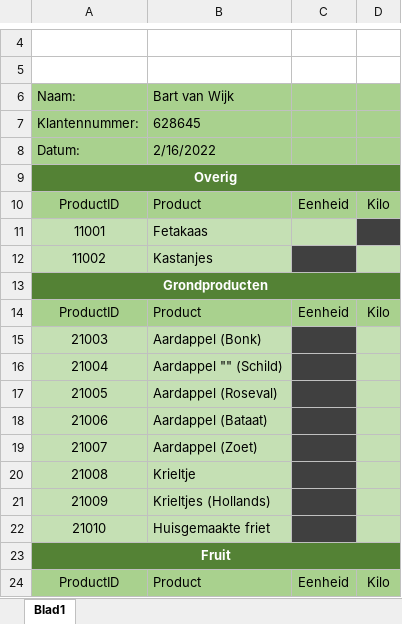
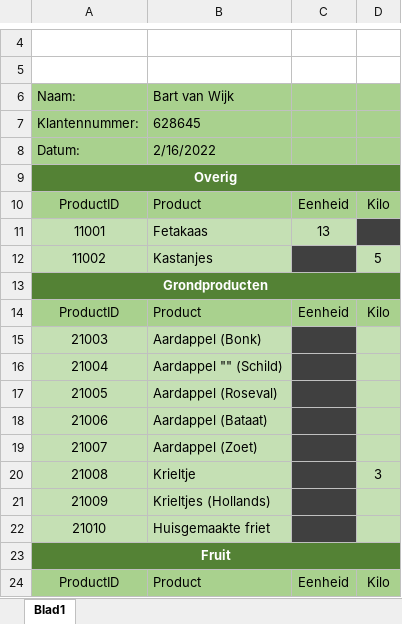
Before and after one commit to Wolkjuh/ALA-Versnelling, an Excel workbook: Bestelformulier.xlsx, sheet Blad1, drawn as a sheet; only a part is shown, gaps mark what is left out; values as stored, in another font and other column widths than the file's, no borders; charts and pictures not drawn; the diff names each change by its address in the sheet, - before the commit and + after, or states it on an @@ line.

```diff
--- a/Bestelformulier.xlsx (sheet Blad1)
+++ b/Bestelformulier.xlsx (sheet Blad1)
-C11: (empty)
+C11: 13
-D12: (empty)
+D12: 5
-D20: (empty)
+D20: 3
```
Also changed, not shown: Factuurbon/Factuur_Bart van Wijk_628645.xlsx, 3 other files.
